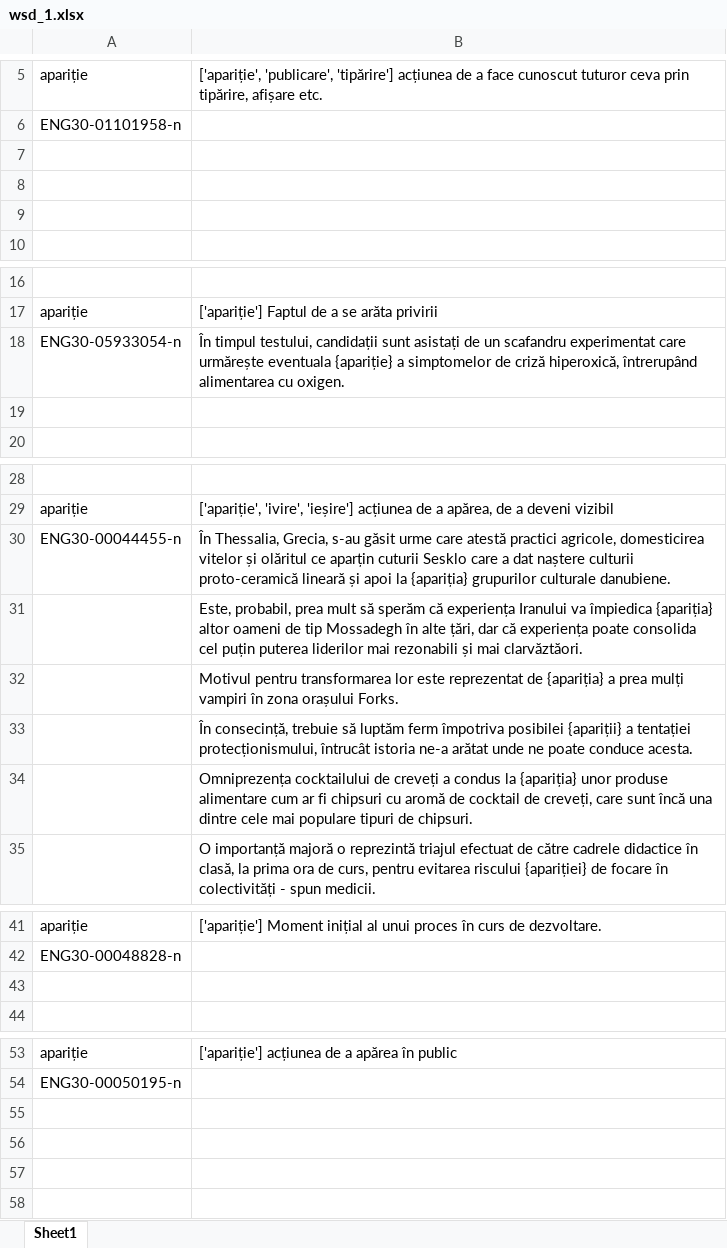
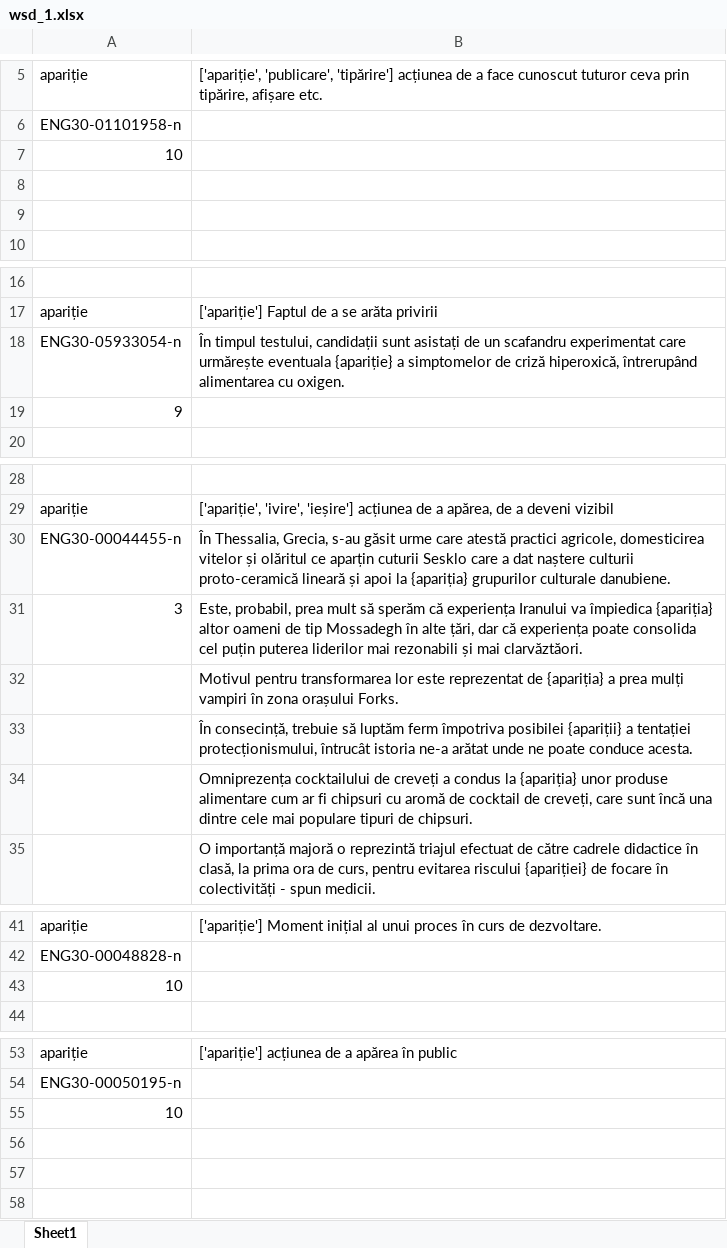
Before and after one commit to dumitrescustefan/RO-WSD, an Excel workbook: scripts/filler_sentences/output/wsd_1.xlsx, sheet Sheet1, drawn as a sheet; only a part is shown, gaps mark what is left out; values as stored, in another font and other column widths than the file's, no cell formats; the diff covers the shown part only; the diff names each change by its address in the sheet, - before the commit and + after, or states it on an @@ line.

```diff
--- a/scripts/filler_sentences/output/wsd_1.xlsx (sheet Sheet1)
+++ b/scripts/filler_sentences/output/wsd_1.xlsx (sheet Sheet1)
-A7: (empty)
+A7: 10
-A19: (empty)
+A19: 9
-A31: (empty)
+A31: 3
-A43: (empty)
+A43: 10
-A55: (empty)
+A55: 10
```
Also changed, not shown: 7 edited cells elsewhere in this sheet, cell formats, scripts/filler_sentences/output/wsd_2.xlsx, scripts/filler_sentences/output/wsd_3.xlsx, 10 other files.
